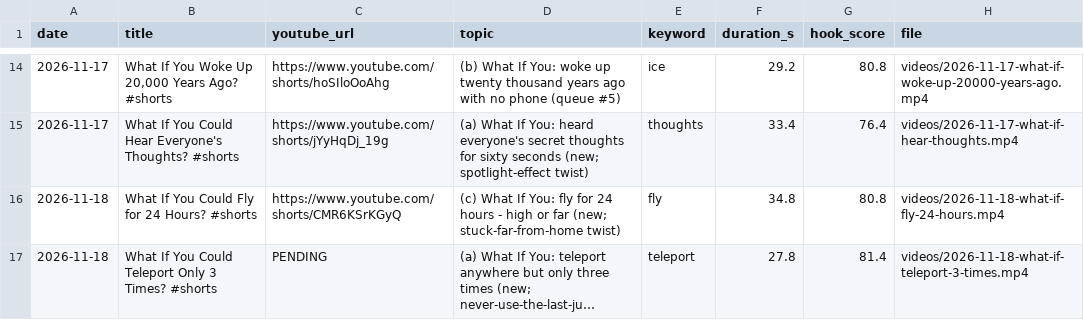
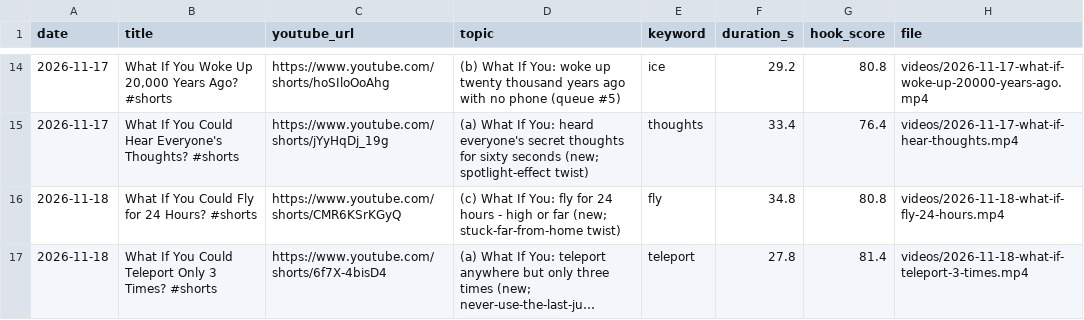
Before and after one commit to feliximmman05-creator/shorts-media, a CSV file: log/posts.csv, drawn as a sheet; only a part is shown, gaps mark what is left out; long unchanged cells end in …; the diff names each change by its address in the sheet, - before the commit and + after, or states it on an @@ line.

```diff
--- a/log/posts.csv
+++ b/log/posts.csv
-C17 (youtube_url): PENDING
+C17 (youtube_url): https://www.youtube.com/shorts/6f7X-4bisD4
```
Also changed, not shown: 8 other files.
